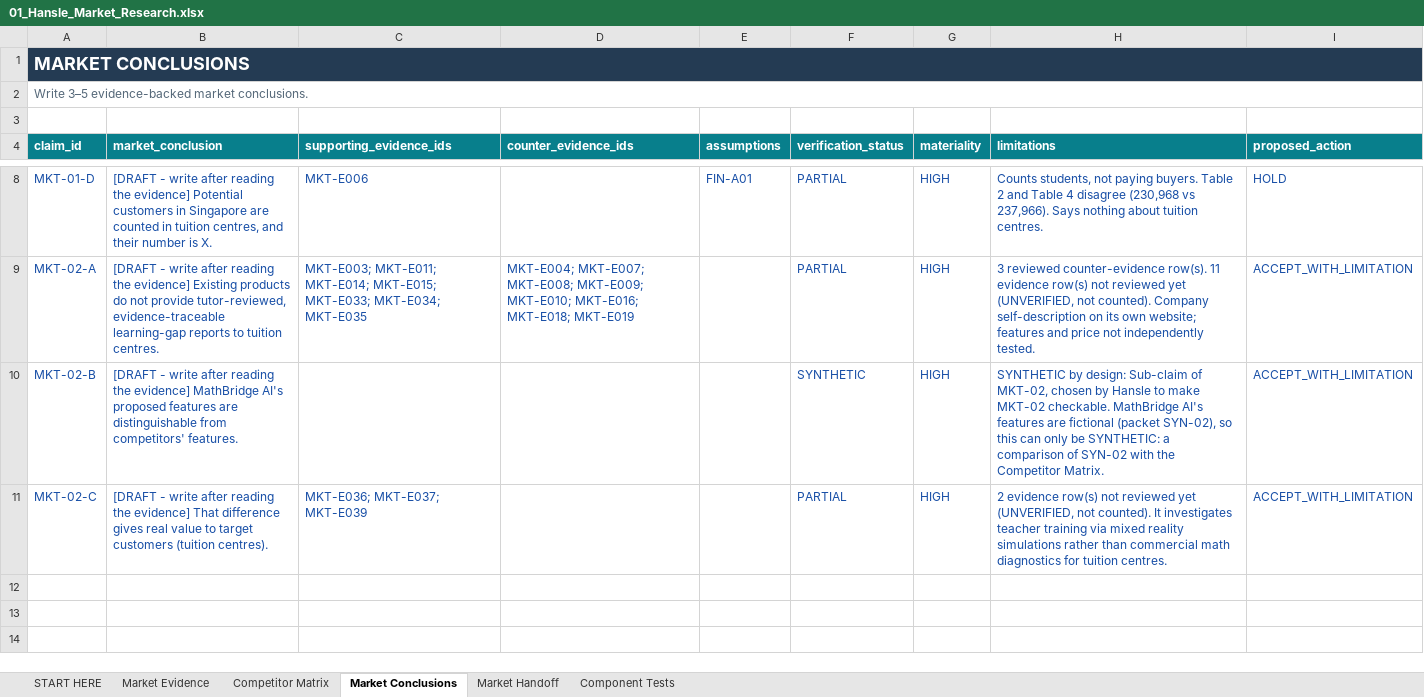
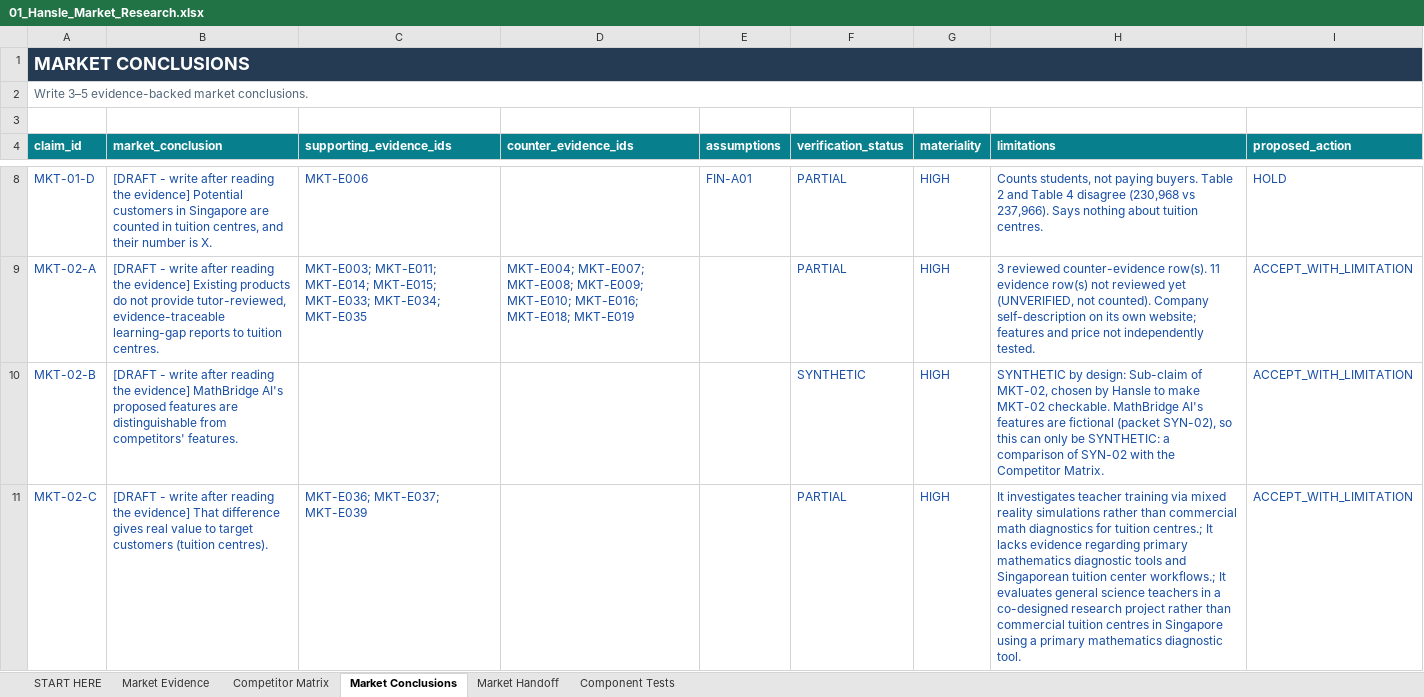
Before and after one commit to hanslelee/research-market-dump, an Excel workbook: market/out/01_Hansle_Market_Research.xlsx, sheet Market Conclusions, drawn as a sheet; only a part is shown, gaps mark what is left out; values as stored, in another font and other column widths than the file's, no borders; the diff names each change by its address in the sheet, - before the commit and + after, or states it on an @@ line.

```diff
--- a/market/out/01_Hansle_Market_Research.xlsx (sheet Market Conclusions)
+++ b/market/out/01_Hansle_Market_Research.xlsx (sheet Market Conclusions)
-H11 (limitations): 2 evidence row(s) not reviewed yet (UNVERIFIED, not counted). It investigates teacher training via mixed reality simulations rather than commercial math diagnostics for tuition centres.
+H11 (limitations): It investigates teacher training via mixed reality simulations rather than commercial math diagnostics for tuition centres.; It lacks evidence regarding primary mathematics diagnostic tools and Singaporean tuition center workflows.; It evaluates general science teachers in a co-designed research project rather than commercial tuition centres in Singapore using a primary mathematics diagnostic tool.
```
Also changed, not shown: sheet Market Evidence, 3 other files.
